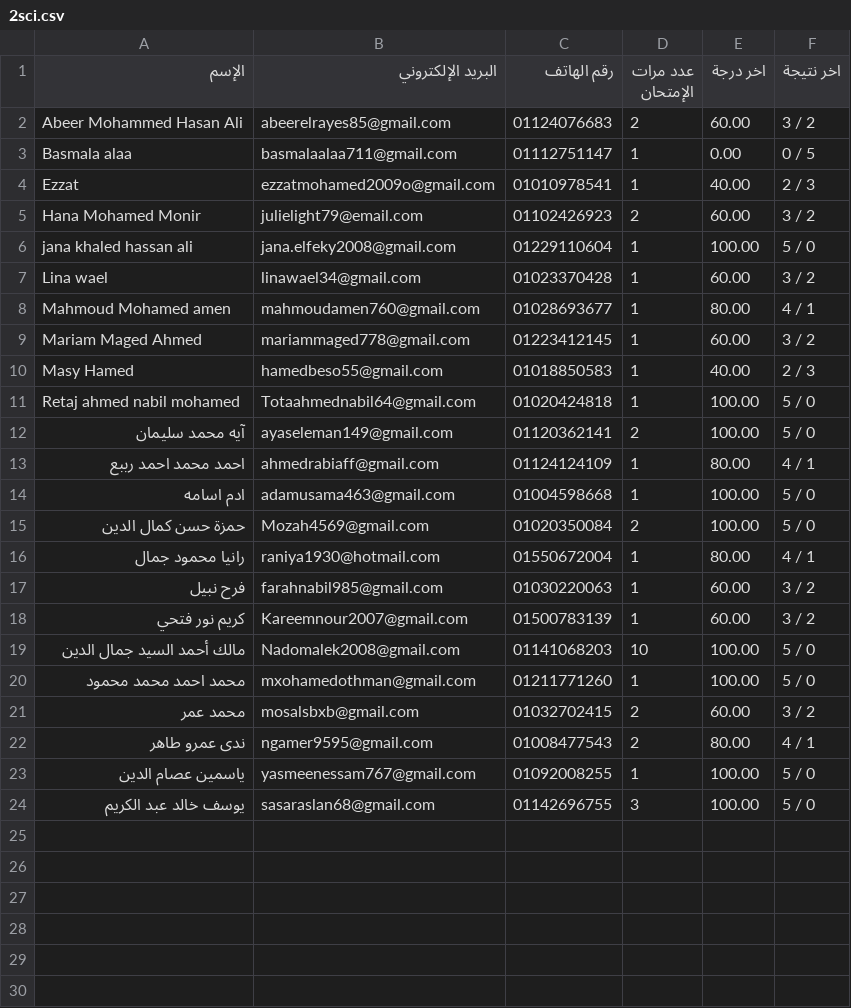
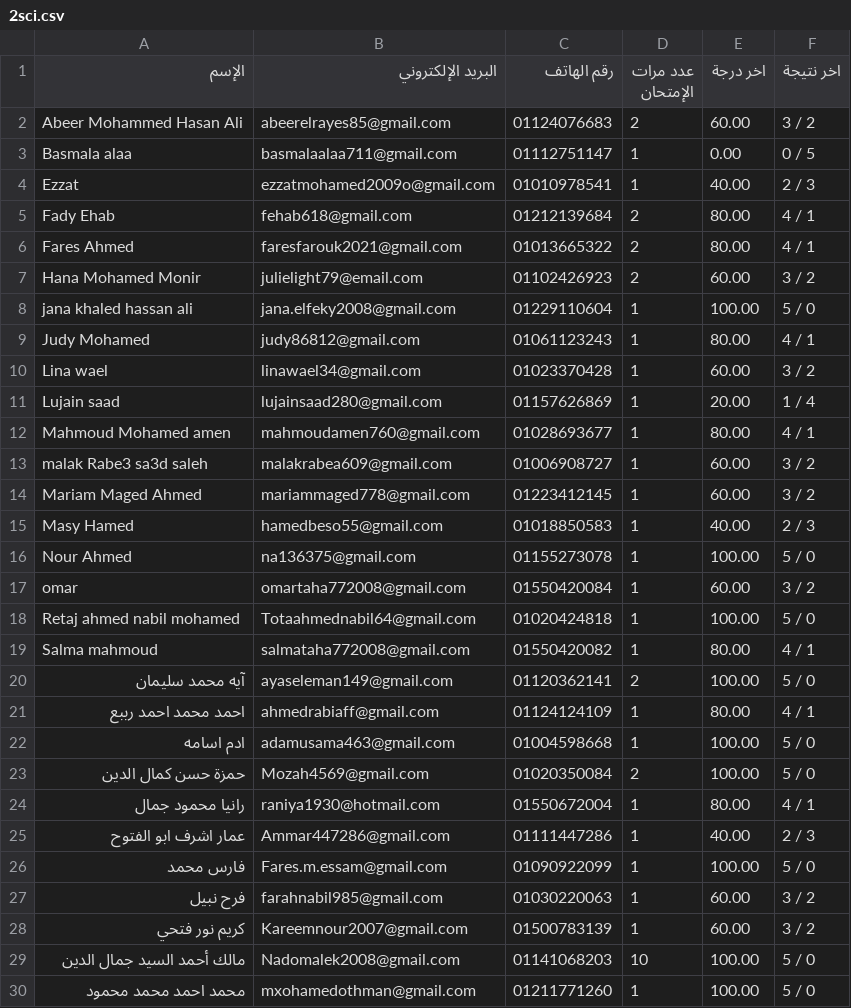
Before and after one commit to Harvovich/Marks-csv, a CSV file: 2sci.csv, drawn as a sheet; only a part is shown; the shorter side is filled out with more unchanged rows.

```diff
--- a/2sci.csv
+++ b/2sci.csv
@@ -4,9 +4,17 @@
 "Ezzat","ezzatmohamed2009o@gmail.com","01010978541","1","40.00","2 / 3"
+"Fady Ehab","fehab618@gmail.com","01212139684","2","80.00","4 / 1"
+"Fares Ahmed","faresfarouk2021@gmail.com","01013665322","2","80.00","4 / 1"
 "Hana Mohamed Monir","julielight79@email.com","01102426923","2","60.00","3 / 2"
 "jana khaled hassan ali","jana.elfeky2008@gmail.com","01229110604","1","100.00","5 / 0"
+"Judy Mohamed","judy86812@gmail.com","01061123243","1","80.00","4 / 1"
 "Lina wael","linawael34@gmail.com","01023370428","1","60.00","3 / 2"
+"Lujain saad","lujainsaad280@gmail.com","01157626869","1","20.00","1 / 4"
 "Mahmoud Mohamed amen","mahmoudamen760@gmail.com","01028693677","1","80.00","4 / 1"
+"malak Rabe3 sa3d saleh","malakrabea609@gmail.com","01006908727","1","60.00","3 / 2"
 "Mariam Maged Ahmed","mariammaged778@gmail.com","01223412145","1","60.00","3 / 2"
 "Masy Hamed","hamedbeso55@gmail.com","01018850583","1","40.00","2 / 3"
+"Nour Ahmed","na136375@gmail.com","01155273078","1","100.00","5 / 0"
+"omar","omartaha772008@gmail.com","01550420084","1","60.00","3 / 2"
 "Retaj ahmed nabil mohamed","Totaahmednabil64@gmail.com","01020424818","1","100.00","5 / 0"
+"Salma mahmoud","salmataha772008@gmail.com","01550420082","1","80.00","4 / 1"
 "آيه محمد سليمان","ayaseleman149@gmail.com","01120362141","2","100.00","5 / 0"
@@ -16,2 +24,4 @@
 "رانيا محمود جمال","raniya1930@hotmail.com","01550672004","1","80.00","4 / 1"
+"عمار اشرف ابو الفتوح","Ammar447286@gmail.com","01111447286","1","40.00","2 / 3"
+"فارس محمد","Fares.m.essam@gmail.com","01090922099","1","100.00","5 / 0"
 "فرح نبيل","farahnabil985@gmail.com","01030220063","1","60.00","3 / 2"
```
